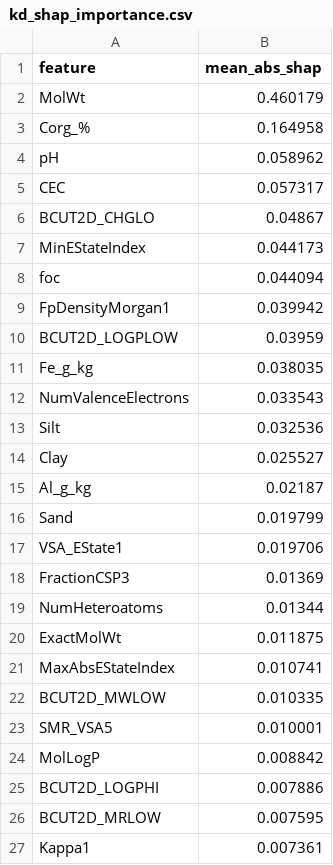
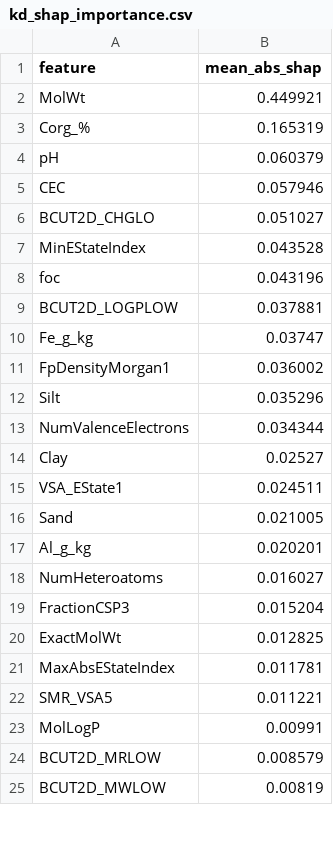
Before and after one commit to HuangWuwutelling/pfas_ml_project, a CSV file: data/paper/kd_shap_importance.csv, drawn as a sheet; only a part is shown; the diff covers the shown part only.

Commit message:
Refresh paper_03/05 outputs after Pipeline fix
These CSV/PNG outputs are the deterministic result of running paper_03
and paper_05. After the train/test leakage fix in the previous commit
(598792e), the headline numbers shifted slightly:

  kd_model_results.csv:
    Model A: R²=0.6472 (was 0.6472, unchanged)
    Model B: R²=0.251  (was 0.245, +0.006)
    Model C: R²=0.8703 (was 0.8729, -0.003)
    Model C: 5-fold CV=0.548 (was 0.560, -0.012)
    n_features=146 (was 234 — variance threshold now correctly fold-local)

  kd_simplified_results.csv, kd_shap_importance.csv:
    regenerated by paper_05 to reflect the new Pipeline-fitted features

  kd_core_model_comparison.png: regenerated to match the new numbers

reproduction-report-2026-07-23.md is intentionally NOT included in this
commit — it is the external reviewer's report (not part of the paper
codebase); reviewer can keep it locally for reference.

```diff
--- a/data/paper/kd_shap_importance.csv
+++ b/data/paper/kd_shap_importance.csv
@@ -1,27 +1,25 @@
 feature,mean_abs_shap
-MolWt,0.460179
-Corg_%,0.164958
-pH,0.058962
-CEC,0.057317
-BCUT2D_CHGLO,0.04867
-MinEStateIndex,0.044173
-foc,0.044094
-FpDensityMorgan1,0.039942
-BCUT2D_LOGPLOW,0.03959
-Fe_g_kg,0.038035
-NumValenceElectrons,0.033543
-Silt,0.032536
-Clay,0.025527
-Al_g_kg,0.02187
-Sand,0.019799
-VSA_EState1,0.019706
-FractionCSP3,0.01369
-NumHeteroatoms,0.01344
-ExactMolWt,0.011875
-MaxAbsEStateIndex,0.010741
-BCUT2D_MWLOW,0.010335
-SMR_VSA5,0.010001
-MolLogP,0.008842
-BCUT2D_LOGPHI,0.007886
-BCUT2D_MRLOW,0.007595
-Kappa1,0.007361
+MolWt,0.449921
+Corg_%,0.165319
+pH,0.060379
+CEC,0.057946
+BCUT2D_CHGLO,0.051027
+MinEStateIndex,0.043528
+foc,0.043196
+BCUT2D_LOGPLOW,0.037881
+Fe_g_kg,0.03747
+FpDensityMorgan1,0.036002
+Silt,0.035296
+NumValenceElectrons,0.034344
+Clay,0.02527
+VSA_EState1,0.024511
+Sand,0.021005
+Al_g_kg,0.020201
+NumHeteroatoms,0.016027
+FractionCSP3,0.015204
+ExactMolWt,0.012825
+MaxAbsEStateIndex,0.011781
+SMR_VSA5,0.011221
+MolLogP,0.00991
+BCUT2D_MRLOW,0.008579
+BCUT2D_MWLOW,0.00819
```
Also changed, not shown: 4 added rows, 2 removed rows and 2 edited cells elsewhere in this file, data/paper/kd_model_results.csv, data/paper/kd_simplified_results.csv, 1 other file.
